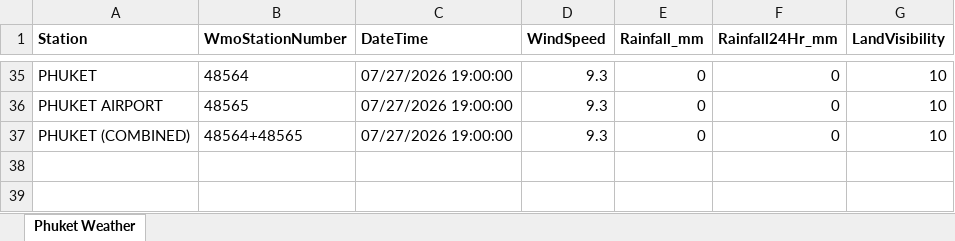
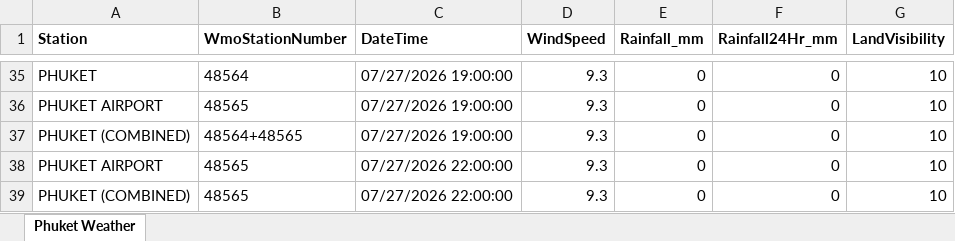
Before and after one commit to ankitrana90/my-phuket-weather-repo, an Excel workbook: Phuket_Weather.xlsx, sheet Phuket Weather, drawn as a sheet; only a part is shown, gaps mark what is left out; values as stored, in another font and other column widths than the file's, no borders; the diff names each change by its address in the sheet, - before the commit and + after, or states it on an @@ line.

```diff
--- a/Phuket_Weather.xlsx (sheet Phuket Weather)
+++ b/Phuket_Weather.xlsx (sheet Phuket Weather)
+row 38: PHUKET AIRPORT | 48565 | 07/27/2026 22:00:00 | 9.3 | 0 | 0 | 10
+row 39: PHUKET (COMBINED) | 48565 | 07/27/2026 22:00:00 | 9.3 | 0 | 0 | 10
```
Also changed, not shown: 1 other file.
